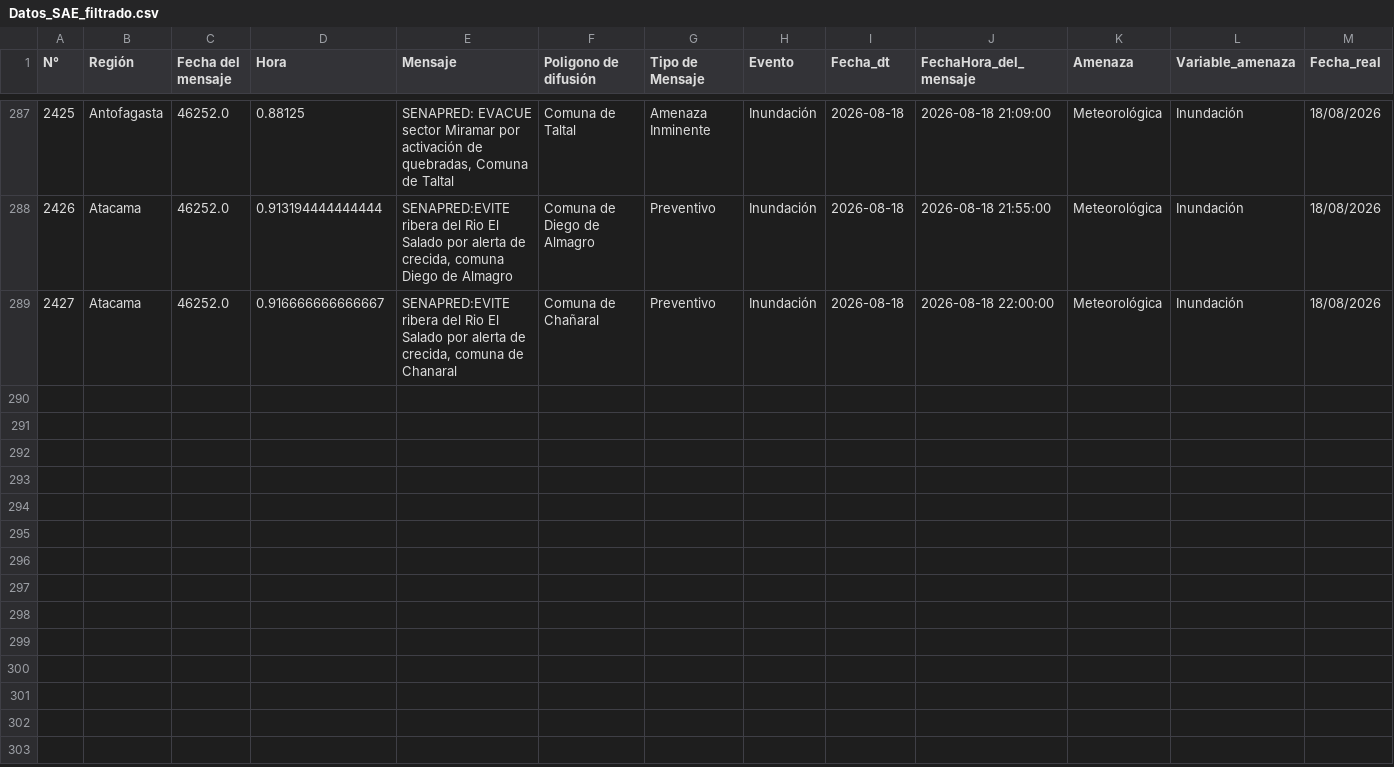
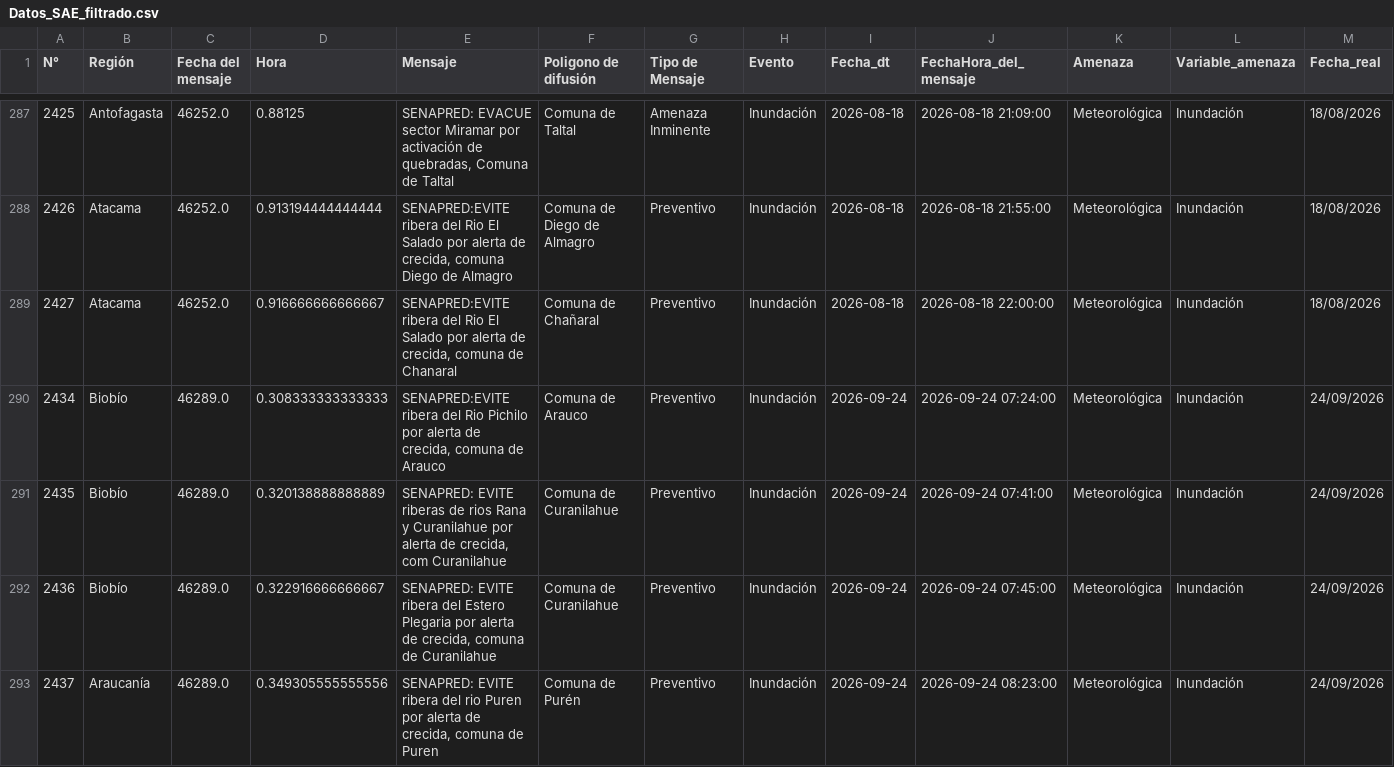
Before and after one commit to SENAPRED/datos-sae, a CSV file: Datos_SAE_filtrado.csv, drawn as a sheet; only a part is shown, gaps mark what is left out; rows hold the shown columns only; the diff names each change by its address in the sheet, - before the commit and + after, or states it on an @@ line.

```diff
--- a/Datos_SAE_filtrado.csv
+++ b/Datos_SAE_filtrado.csv
+row 290: 2434 | Biobío | 46289.0 | 0.308333333333333 | SENAPRED:EVITE ribera del Rio Pichilo por alerta de crecida, comuna de Arauco | Comuna de Arauco | Preventivo | Inundación | 2026-09-24 | 2026-09-24 07:24:00 | Meteorológica | Inundación | 24/09/2026
+row 291: 2435 | Biobío | 46289.0 | 0.320138888888889 | SENAPRED: EVITE riberas de rios Rana y Curanilahue por alerta de crecida, com Curanilahue | Comuna de Curanilahue | Preventivo | Inundación | 2026-09-24 | 2026-09-24 07:41:00 | Meteorológica | Inundación | 24/09/2026
+row 292: 2436 | Biobío | 46289.0 | 0.322916666666667 | SENAPRED: EVITE ribera del Estero Plegaria por alerta de crecida, comuna de Curanilahue | Comuna de Curanilahue | Preventivo | Inundación | 2026-09-24 | 2026-09-24 07:45:00 | Meteorológica | Inundación | 24/09/2026
+row 293: 2437 | Araucanía | 46289.0 | 0.349305555555556 | SENAPRED: EVITE ribera del rio Puren por alerta de crecida, comuna de Puren | Comuna de Purén | Preventivo | Inundación | 2026-09-24 | 2026-09-24 08:23:00 | Meteorológica | Inundación | 24/09/2026
```
